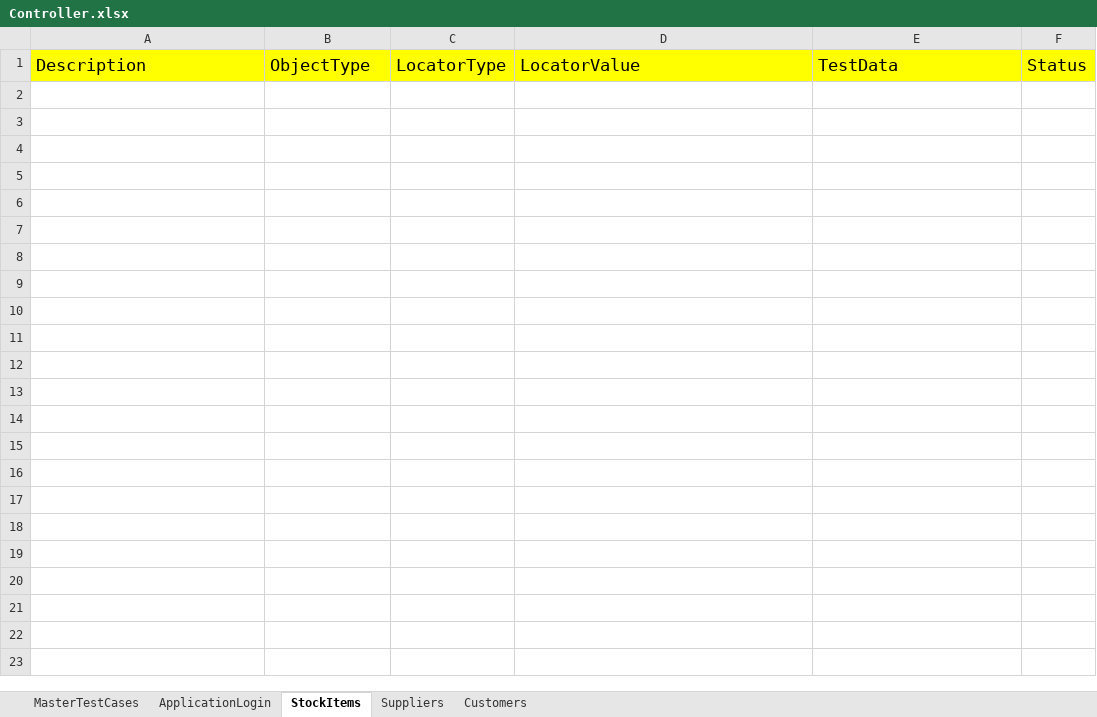
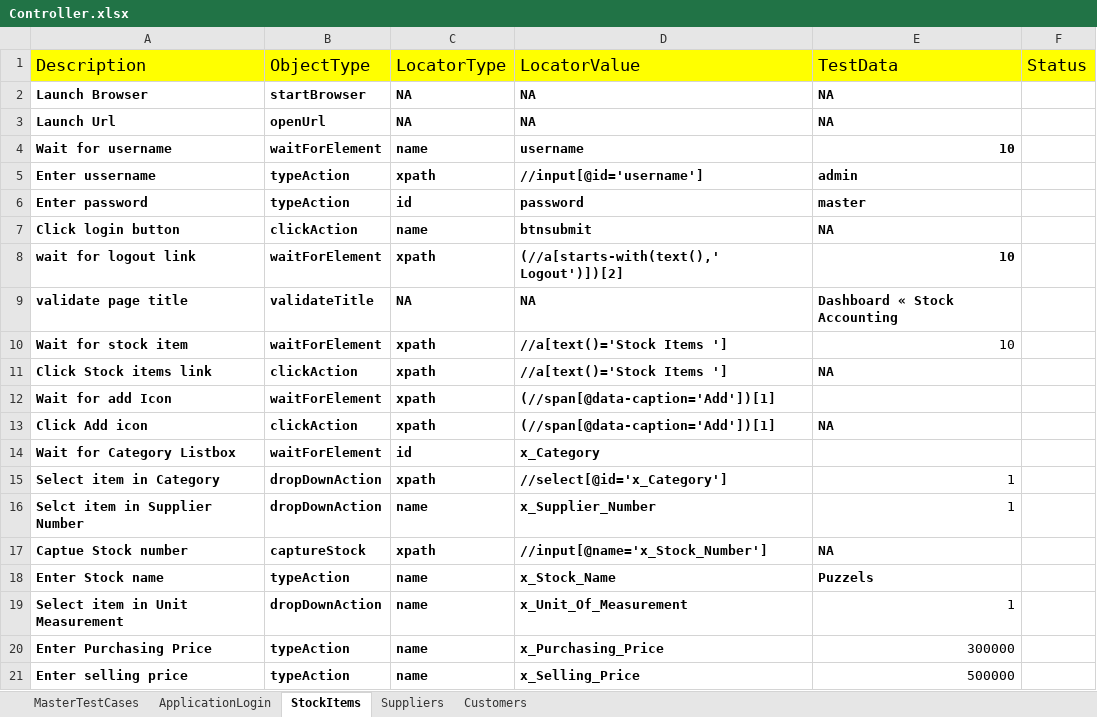
Before and after one commit to KalyanMerugu/HybridERPstock, an Excel workbook: FileInput/Controller.xlsx, sheet StockItems, drawn as a sheet; only a part is shown; values as stored, in another font and other column widths than the file's, no borders; the diff covers the shown part only; the diff names each change by its address in the sheet, - before the commit and + after, or states it on an @@ line.

```diff
--- a/FileInput/Controller.xlsx (sheet StockItems)
+++ b/FileInput/Controller.xlsx (sheet StockItems)
+row 2: Launch Browser | startBrowser | NA | NA | NA
+row 3: Launch Url | openUrl | NA | NA | NA
+row 4: Wait for username | waitForElement | name | username | 10
+row 5: Enter ussername | typeAction | xpath | //input[@id='username'] | admin
+row 6: Enter password | typeAction | id | password | master
+row 7: Click login button | clickAction | name | btnsubmit | NA
+row 8: wait for logout link | waitForElement | xpath | (//a[starts-with(text(),' Logout')])[2] | 10
+row 9: validate page title | validateTitle | NA | NA | Dashboard « Stock Accounting
+row 10: Wait for stock item | waitForElement | xpath | //a[text()='Stock Items '] | 10
+row 11: Click Stock items link | clickAction | xpath | //a[text()='Stock Items '] | NA
+row 12: Wait for add Icon | waitForElement | xpath | (//span[@data-caption='Add'])[1]
+row 13: Click Add icon | clickAction | xpath | (//span[@data-caption='Add'])[1] | NA
+row 14: Wait for Category Listbox | waitForElement | id | x_Category
+row 15: Select item in Category | dropDownAction | xpath | //select[@id='x_Category'] | 1
+row 16: Selct item in Supplier Number | dropDownAction | name | x_Supplier_Number | 1
+row 17: Captue Stock number | captureStock | xpath | //input[@name='x_Stock_Number'] | NA
+row 18: Enter Stock name | typeAction | name | x_Stock_Name | Puzzels
+row 19: Select item in Unit Measurement | dropDownAction | name | x_Unit_Of_Measurement | 1
+row 20: Enter Purchasing Price | typeAction | name | x_Purchasing_Price | 300000
+row 21: Enter selling price | typeAction | name | x_Selling_Price | 500000
```
Also changed, not shown: 9 added rows elsewhere in this sheet, sheet MasterTestCases, FileOuput/HybridResults.xlsx, 10 other files.
